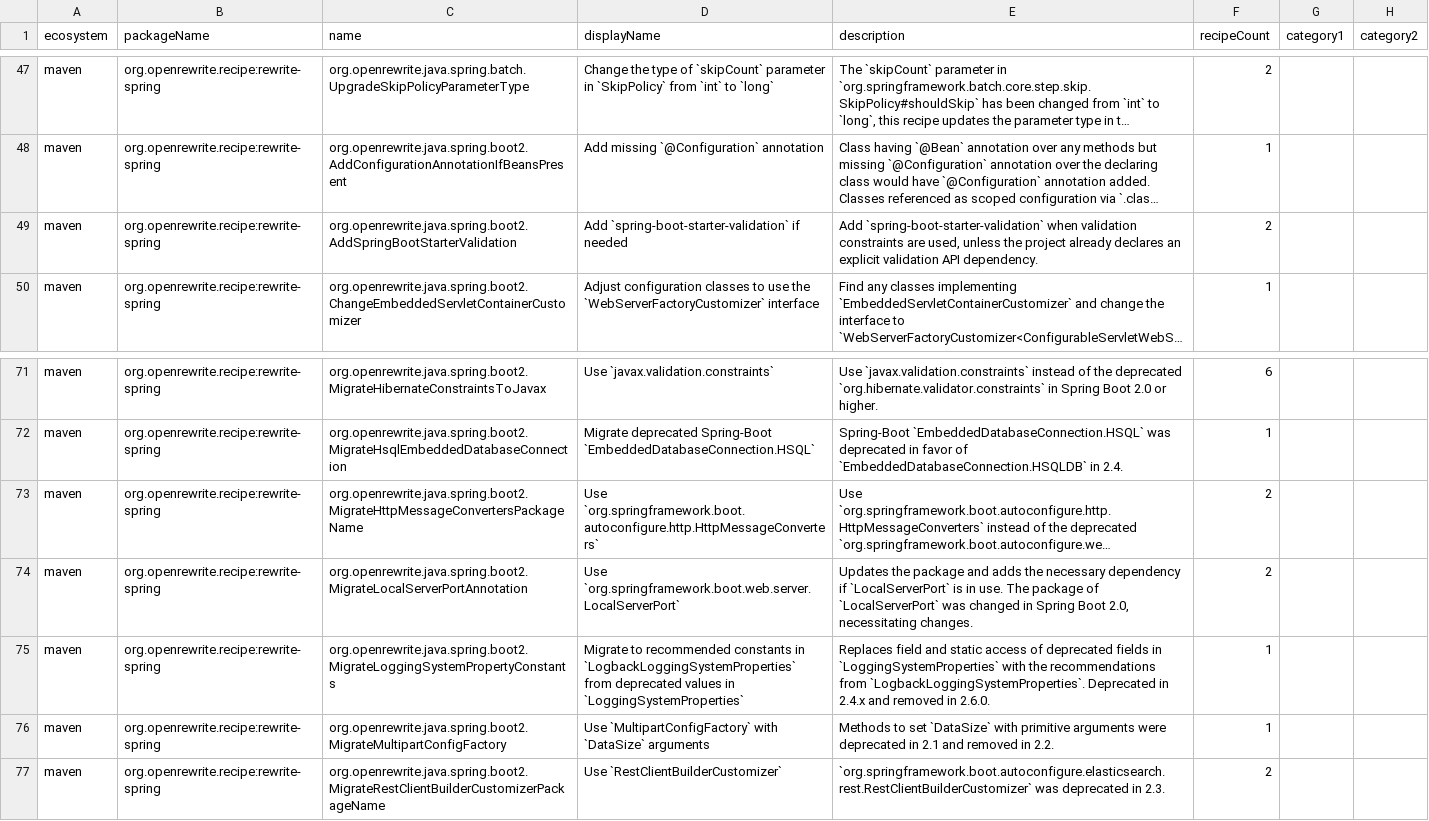
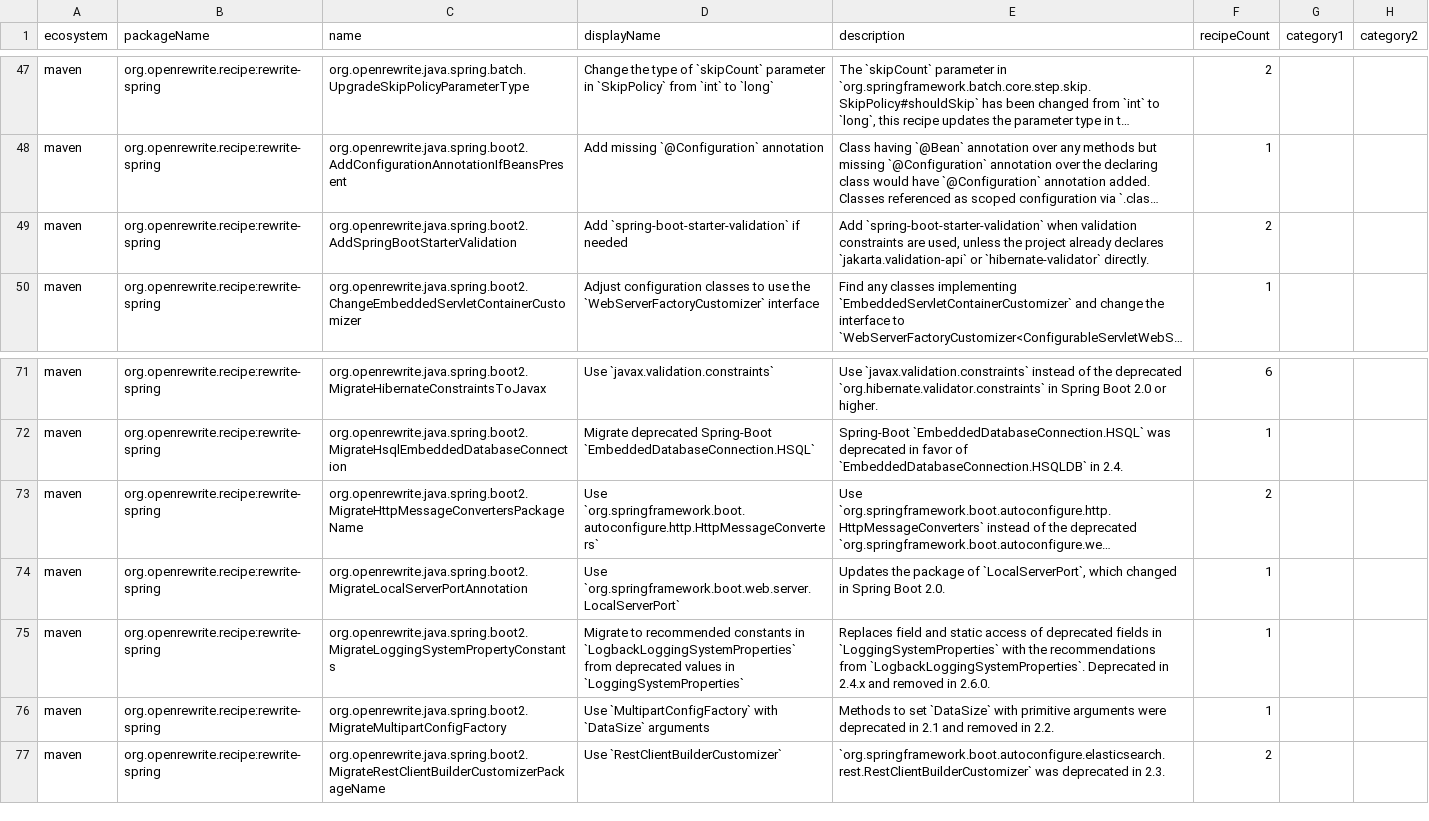
Before and after one commit to openrewrite/rewrite-spring, a CSV file: src/main/resources/META-INF/rewrite/recipes.csv, drawn as a sheet; only a part is shown, gaps mark what is left out; long unchanged cells end in …; the diff names each change by its address in the sheet, - before the commit and + after, or states it on an @@ line.

Commit message:
Make three Spring migration recipes converge in a single cycle (#1192)
- MigrateLocalServerPortAnnotation: drop the AddDependency step. It
  scanned for the type the recipe itself creates, and no dependency is
  needed: both LocalServerPort packages ship in the spring-boot artifact.
- AddSpringBootStarterValidation: the jakarta.validation-api precondition
  also matched the copy Spring Boot 2.2's web starter brings in
  transitively, which the parent upgrade removes. Match only direct
  declarations, and also skip modules that declare hibernate-validator.
- UpgradeSpringCloud_2025_1: ChangeParentPom retains the old parent's
  managed Spring Cloud versions, so upgrade org.springframework.cloud:*
  after it.

The tests no longer need expectedCyclesThatMakeChanges(2).

```diff
--- a/src/main/resources/META-INF/rewrite/recipes.csv
+++ b/src/main/resources/META-INF/rewrite/recipes.csv
-E49 (description): …already declares an explicit validation API dependency.
+E49 (description): …already declares `jakarta.validation-api` or `hibernate-validator` directly.
-E74 (description): …the package and adds the necessary dependency if `LocalServerPort` is in use. The package of `LocalServerPort` was changed in Spring Boot 2.0, necessitating changes.
+E74 (description): …the package of `LocalServerPort`, which changed in Spring Boot 2.0.
-F74 (recipeCount): 2
+F74 (recipeCount): 1
```
Also changed, not shown: 6 other files.
